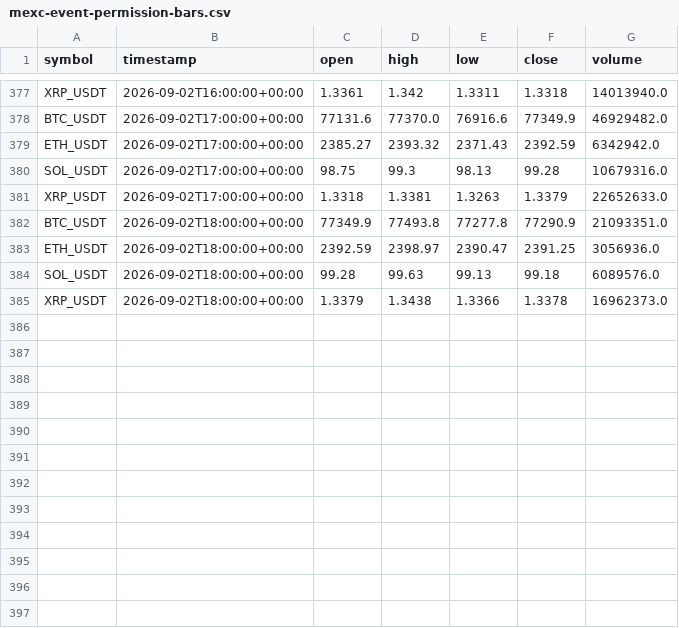
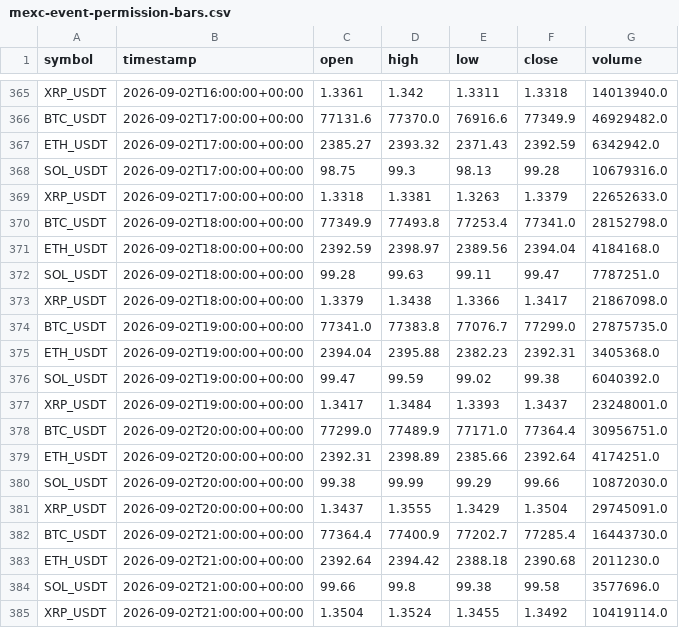
Before and after one commit to crypto-hypothesis-lab/crypto-simulator, a CSV file: data/paper-event/mexc-event-permission-bars.csv, drawn as a sheet; only a part is shown, gaps mark what is left out; the diff covers the shown part only.

```diff
--- a/data/paper-event/mexc-event-permission-bars.csv
+++ b/data/paper-event/mexc-event-permission-bars.csv
@@ -381,5 +369,17 @@ SOL_USDT,2026-09-02T17:00:00+00:00,98.75,99.3,98.13,99.28,10679316.0
 XRP_USDT,2026-09-02T17:00:00+00:00,1.3318,1.3381,1.3263,1.3379,22652633.0
-BTC_USDT,2026-09-02T18:00:00+00:00,77349.9,77493.8,77277.8,77290.9,21093351.0
-ETH_USDT,2026-09-02T18:00:00+00:00,2392.59,2398.97,2390.47,2391.25,3056936.0
-SOL_USDT,2026-09-02T18:00:00+00:00,99.28,99.63,99.13,99.18,6089576.0
-XRP_USDT,2026-09-02T18:00:00+00:00,1.3379,1.3438,1.3366,1.3378,16962373.0
+BTC_USDT,2026-09-02T18:00:00+00:00,77349.9,77493.8,77253.4,77341.0,28152798.0
+ETH_USDT,2026-09-02T18:00:00+00:00,2392.59,2398.97,2389.56,2394.04,4184168.0
+SOL_USDT,2026-09-02T18:00:00+00:00,99.28,99.63,99.11,99.47,7787251.0
+XRP_USDT,2026-09-02T18:00:00+00:00,1.3379,1.3438,1.3366,1.3417,21867098.0
+BTC_USDT,2026-09-02T19:00:00+00:00,77341.0,77383.8,77076.7,77299.0,27875735.0
+ETH_USDT,2026-09-02T19:00:00+00:00,2394.04,2395.88,2382.23,2392.31,3405368.0
+SOL_USDT,2026-09-02T19:00:00+00:00,99.47,99.59,99.02,99.38,6040392.0
+XRP_USDT,2026-09-02T19:00:00+00:00,1.3417,1.3484,1.3393,1.3437,23248001.0
+BTC_USDT,2026-09-02T20:00:00+00:00,77299.0,77489.9,77171.0,77364.4,30956751.0
+ETH_USDT,2026-09-02T20:00:00+00:00,2392.31,2398.89,2385.66,2392.64,4174251.0
+SOL_USDT,2026-09-02T20:00:00+00:00,99.38,99.99,99.29,99.66,10872030.0
+XRP_USDT,2026-09-02T20:00:00+00:00,1.3437,1.3555,1.3429,1.3504,29745091.0
+BTC_USDT,2026-09-02T21:00:00+00:00,77364.4,77400.9,77202.7,77285.4,16443730.0
+ETH_USDT,2026-09-02T21:00:00+00:00,2392.64,2394.42,2388.18,2390.68,2011230.0
+SOL_USDT,2026-09-02T21:00:00+00:00,99.66,99.8,99.38,99.58,3577696.0
+XRP_USDT,2026-09-02T21:00:00+00:00,1.3504,1.3524,1.3455,1.3492,10419114.0
```
Also changed, not shown: 12 removed rows elsewhere in this file, data/paper-event/bitbank-event-permission-bars.csv, data/paper-event/hyperliquid-event-permission-bars.csv, 3 other files.
